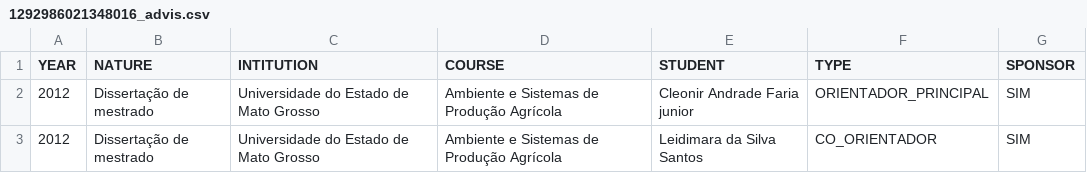
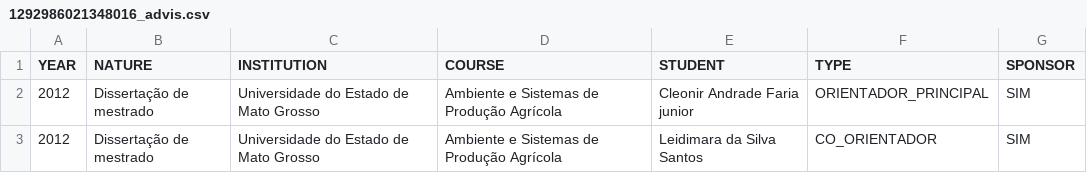
Before and after one commit to rafatieppo/lucylattes, a CSV file: csv_advis/1292986021348016_advis.csv, drawn as a sheet; only a part is shown.

```diff
--- a/csv_advis/1292986021348016_advis.csv
+++ b/csv_advis/1292986021348016_advis.csv
@@ -1,2 +1,2 @@
-YEAR,NATURE,INTITUTION,COURSE,STUDENT,TYPE,SPONSOR
+YEAR,NATURE,INSTITUTION,COURSE,STUDENT,TYPE,SPONSOR
 2012,Dissertação de mestrado,Universidade do Estado de Mato Grosso,Ambiente e Sistemas de Produção Agrícola,Cleonir Andrade Faria junior,ORIENTADOR_PRINCIPAL,SIM
```
Also changed, not shown: csv_advis/3275865819287843_advis.csv, 8 other files.
